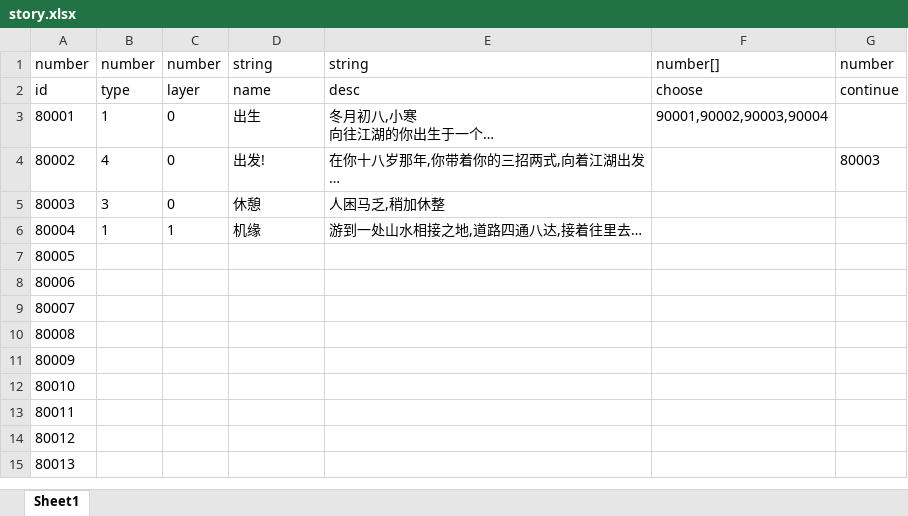
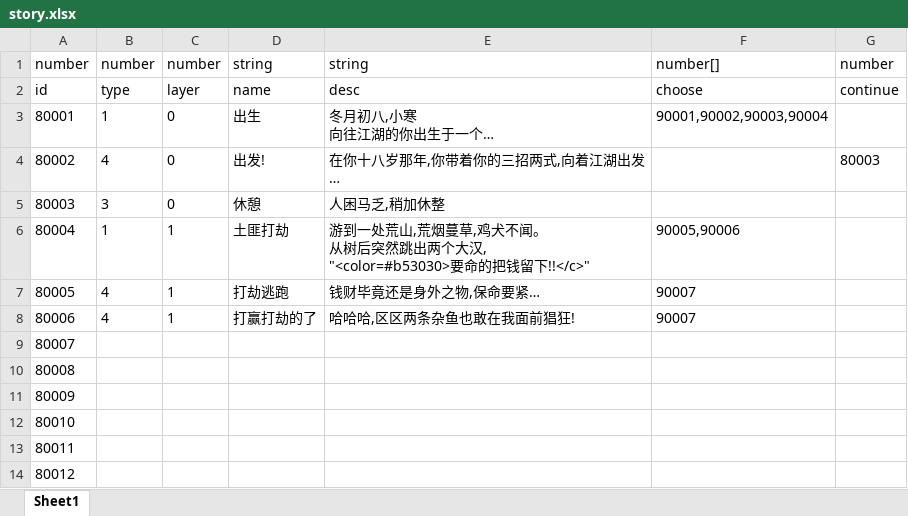
Before and after one commit to machaoTeam/LakeHeroConfig, an Excel workbook: excel/story.xlsx, sheet Sheet1, drawn as a sheet; only a part is shown; the shorter side is filled out with more unchanged rows; values as stored, in another font and other column widths than the file's, no borders; ↵ is a line break in a cell; the diff names each change by its address in the sheet, - before the commit and + after, or states it on an @@ line.

```diff
--- a/excel/story.xlsx (sheet Sheet1)
+++ b/excel/story.xlsx (sheet Sheet1)
-D6: 机缘
+D6: 土匪打劫
-E6: 游到一处山水相接之地,道路四通八达,接着往里去…
+E6: 游到一处荒山,荒烟蔓草,鸡犬不闻。 ↵ 从树后突然跳出两个大汉, ↵ "<color=#b53030>要命的把钱留下!!</c>"
-F6: (empty)
+F6: 90005,90006
-B7:B8: (empty)
+B7:B8: 4
-C7:C8: (empty)
+C7:C8: 1
-D7: (empty)
+D7: 打劫逃跑
-E7: (empty)
+E7: 钱财毕竟还是身外之物,保命要紧…
-F7:F8: (empty)
+F7:F8: 90007
-D8: (empty)
+D8: 打赢打劫的了
-E8: (empty)
+E8: 哈哈哈,区区两条杂鱼也敢在我面前猖狂!
```
Also changed, not shown: excel/choose.xlsx, excel/skill_result.xlsx.
